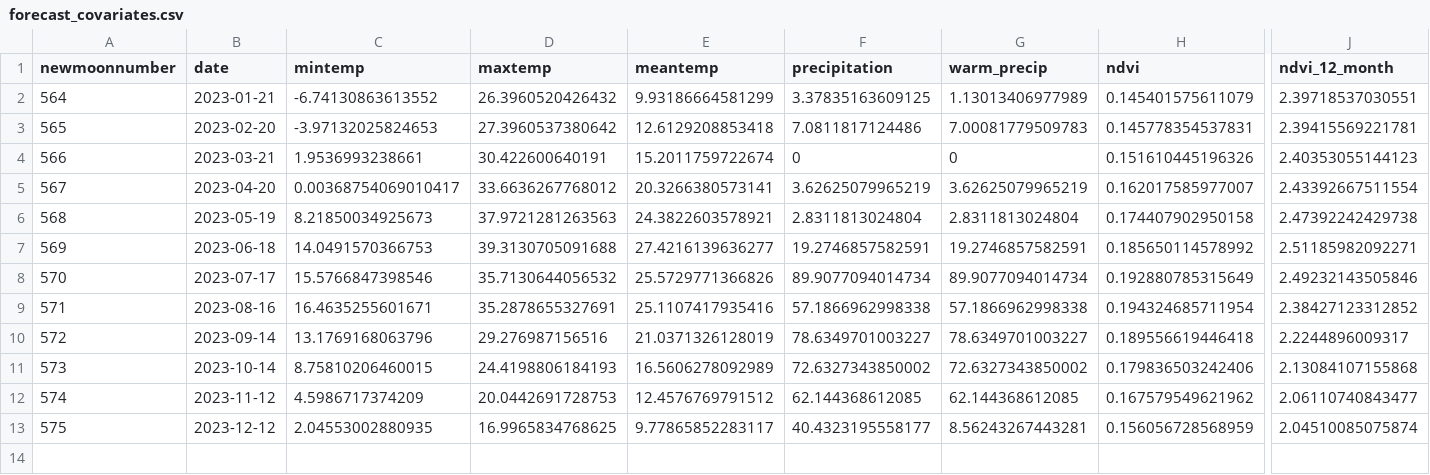
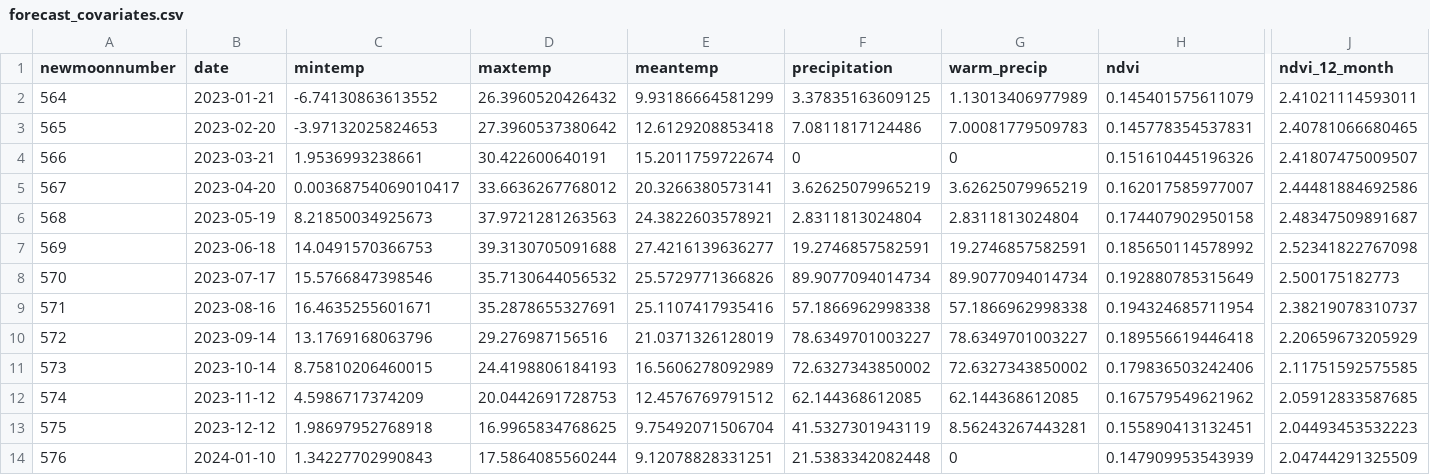
Before and after one commit to weecology/portal-forecasts, a CSV file: data/forecast_covariates.csv, drawn as a sheet; only a part is shown, gaps mark what is left out; rows hold the shown columns only; the diff names each change by its address in the sheet, - before the commit and + after, or states it on an @@ line.

```diff
--- a/data/forecast_covariates.csv
+++ b/data/forecast_covariates.csv
-J2 (ndvi_12_month): 2.39718537030551
+J2 (ndvi_12_month): 2.41021114593011
-J3 (ndvi_12_month): 2.39415569221781
+J3 (ndvi_12_month): 2.40781066680465
-J4 (ndvi_12_month): 2.40353055144123
+J4 (ndvi_12_month): 2.41807475009507
-J5 (ndvi_12_month): 2.43392667511554
+J5 (ndvi_12_month): 2.44481884692586
-J6 (ndvi_12_month): 2.47392242429738
+J6 (ndvi_12_month): 2.48347509891687
-J7 (ndvi_12_month): 2.51185982092271
+J7 (ndvi_12_month): 2.52341822767098
-J8 (ndvi_12_month): 2.49232143505846
+J8 (ndvi_12_month): 2.500175182773
-J9 (ndvi_12_month): 2.38427123312852
+J9 (ndvi_12_month): 2.38219078310737
-J10 (ndvi_12_month): 2.2244896009317
+J10 (ndvi_12_month): 2.20659673205929
-J11 (ndvi_12_month): 2.13084107155868
+J11 (ndvi_12_month): 2.11751592575585
-J12 (ndvi_12_month): 2.06110740843477
+J12 (ndvi_12_month): 2.05912833587685
-C13 (mintemp): 2.04553002880935
+C13 (mintemp): 1.98697952768918
-E13 (meantemp): 9.77865852283117
+E13 (meantemp): 9.75492071506704
-F13 (precipitation): 40.4323195558177
+F13 (precipitation): 41.5327301943119
-H13 (ndvi): 0.156056728568959
+H13 (ndvi): 0.155890413132451
-J13 (ndvi_12_month): 2.04510085075874
+J13 (ndvi_12_month): 2.04493453532223
+row 14: 576 | 2024-01-10 | 1.34227702990843 | 17.5864085560244 | 9.12078828331251 | 21.5383342082448 | 0 | 0.147909953543939 | 2.04744291325509
```
Also changed, not shown: data/covariates.csv, data/historical_covariates.csv, 3 other files.
